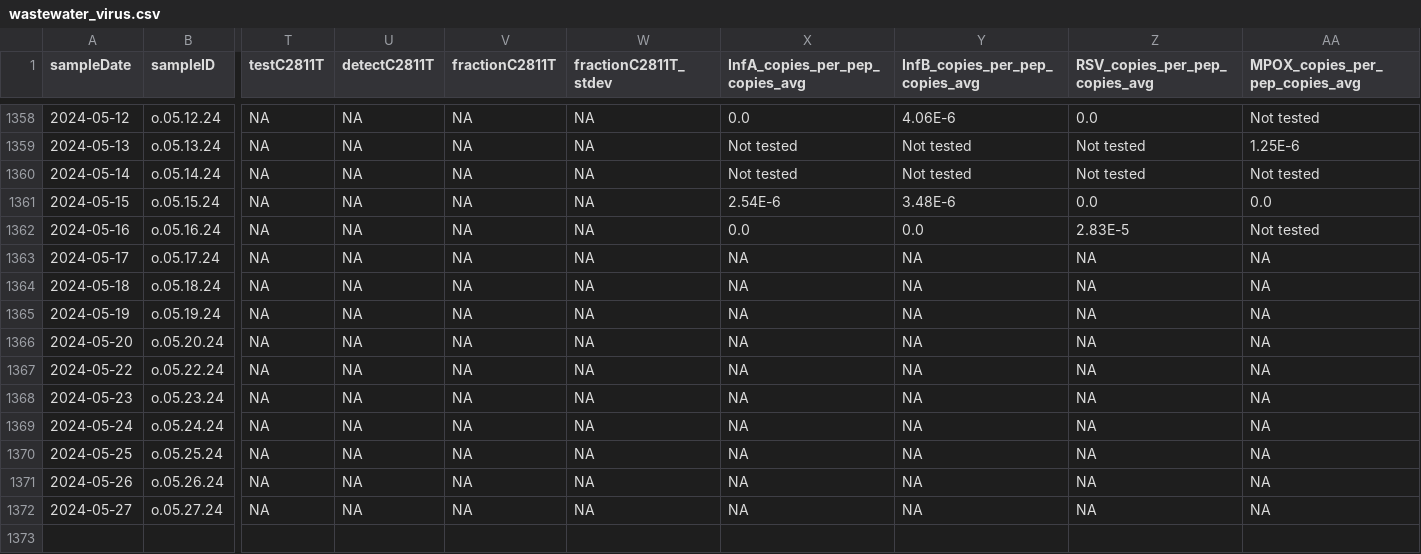
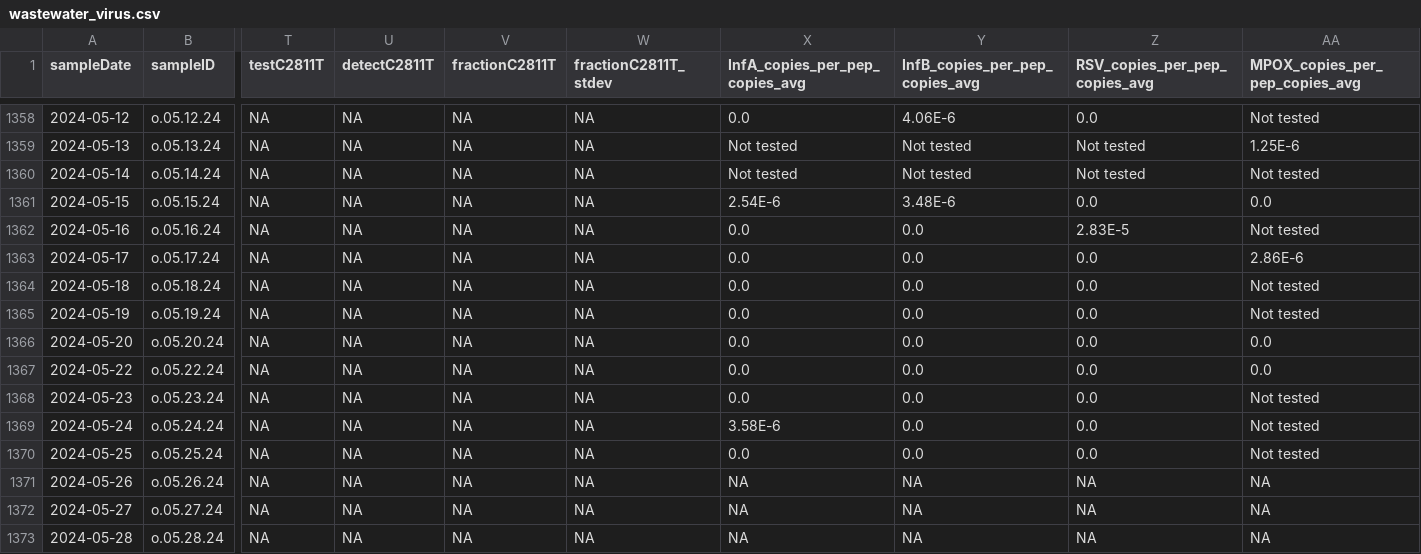
Before and after one commit to Delatolla-lab/PHESD, a CSV file: Wastewater/Ottawa/Data/wastewater_virus.csv, drawn as a sheet; only a part is shown, gaps mark what is left out; rows hold the shown columns only; the diff names each change by its address in the sheet, - before the commit and + after, or states it on an @@ line.

```diff
--- a/Wastewater/Ottawa/Data/wastewater_virus.csv
+++ b/Wastewater/Ottawa/Data/wastewater_virus.csv
-X1363:X1368 (InfA_copies_per_pep_copies_avg): NA
+X1363:X1368 (InfA_copies_per_pep_copies_avg): 0.0
-Y1363:Y1370 (InfB_copies_per_pep_copies_avg): NA
+Y1363:Y1370 (InfB_copies_per_pep_copies_avg): 0.0
-Z1363:Z1370 (RSV_copies_per_pep_copies_avg): NA
+Z1363:Z1370 (RSV_copies_per_pep_copies_avg): 0.0
-AA1363 (MPOX_copies_per_pep_copies_avg): NA
+AA1363 (MPOX_copies_per_pep_copies_avg): 2.86E-6
-AA1364:AA1365 (MPOX_copies_per_pep_copies_avg): NA
+AA1364:AA1365 (MPOX_copies_per_pep_copies_avg): Not tested
-AA1366:AA1367 (MPOX_copies_per_pep_copies_avg): NA
+AA1366:AA1367 (MPOX_copies_per_pep_copies_avg): 0.0
-AA1368:AA1370 (MPOX_copies_per_pep_copies_avg): NA
+AA1368:AA1370 (MPOX_copies_per_pep_copies_avg): Not tested
-X1369 (InfA_copies_per_pep_copies_avg): NA
+X1369 (InfA_copies_per_pep_copies_avg): 3.58E-6
-X1370 (InfA_copies_per_pep_copies_avg): NA
+X1370 (InfA_copies_per_pep_copies_avg): 0.0
+row 1373: 2024-05-28 | o.05.28.24 | NA | NA | NA | NA | NA | NA | NA | NA
```
Also changed, not shown: Wastewater/Ottawa/Data/wwMeasure.csv.
